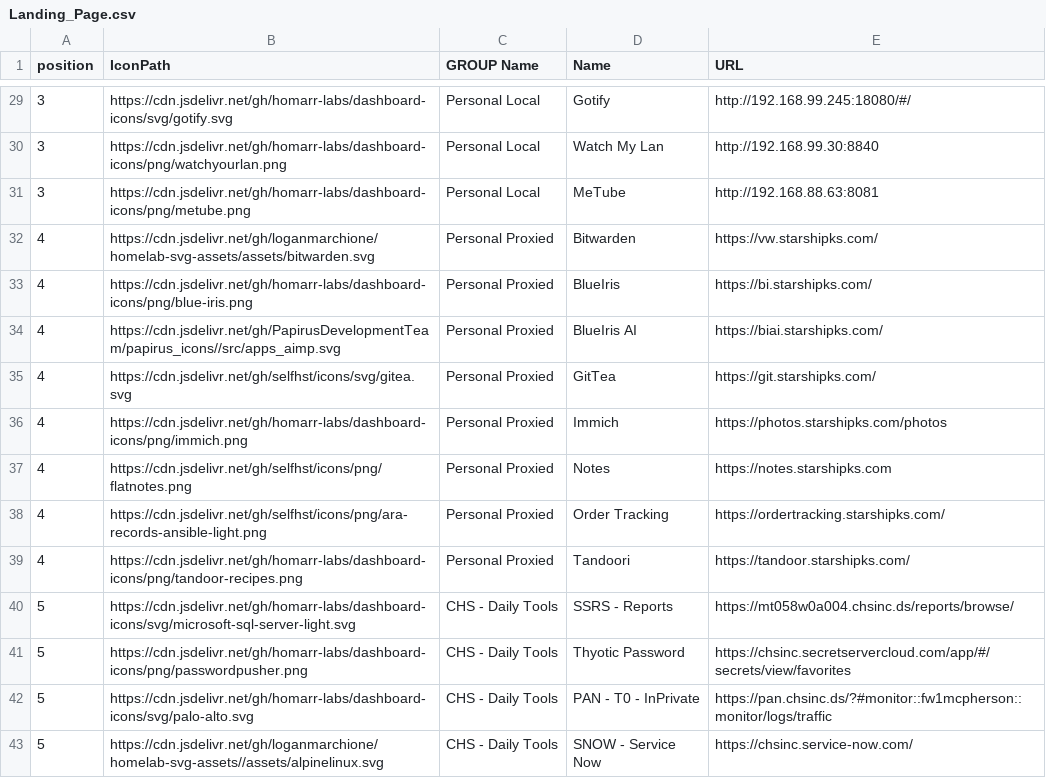
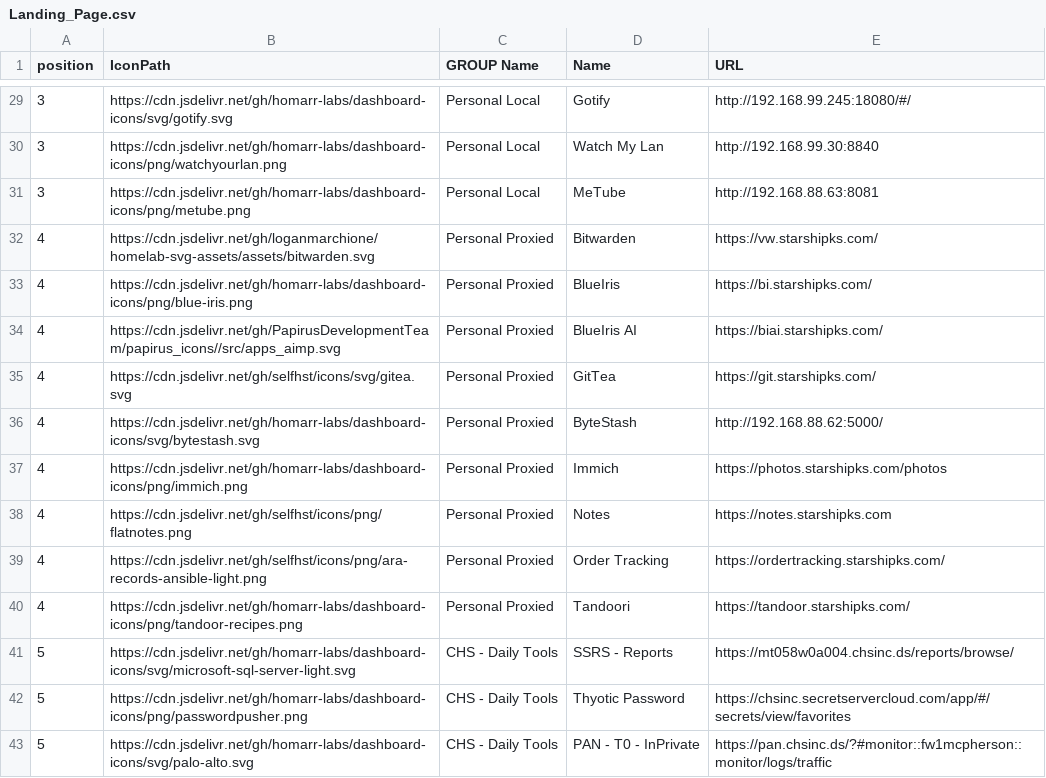
Before and after one commit to davidfrankks/GIT-NewBuilds, a CSV file: Landing_Page.csv, drawn as a sheet; only a part is shown, gaps mark what is left out; the shorter side is filled out with more unchanged rows.

Commit message:
Update Landing_Page.csv
Added

```diff
--- a/Landing_Page.csv
+++ b/Landing_Page.csv
@@ -35,2 +35,3 @@ position,IconPath,GROUP Name,Name,URL
 4,https://cdn.jsdelivr.net/gh/selfhst/icons/svg/gitea.svg,Personal Proxied,GitTea,https://git.starshipks.com/
+4,https://cdn.jsdelivr.net/gh/homarr-labs/dashboard-icons/svg/bytestash.svg,Personal Proxied,ByteStash,http://192.168.88.62:5000/
 4,https://cdn.jsdelivr.net/gh/homarr-labs/dashboard-icons/png/immich.png,Personal Proxied,Immich,https://photos.starshipks.com/photos
```
